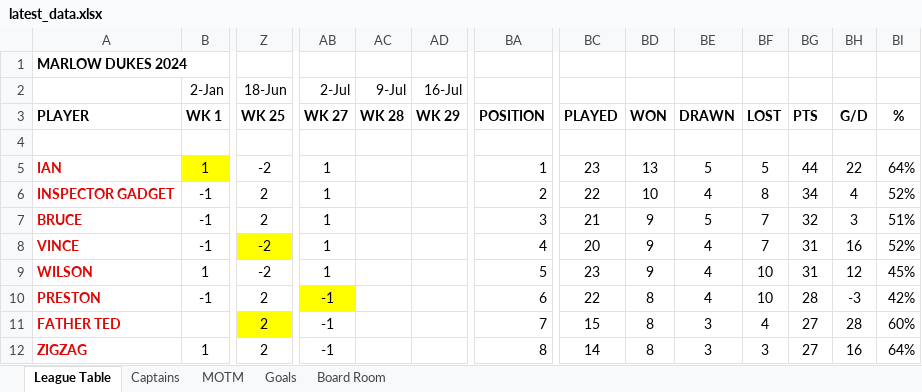
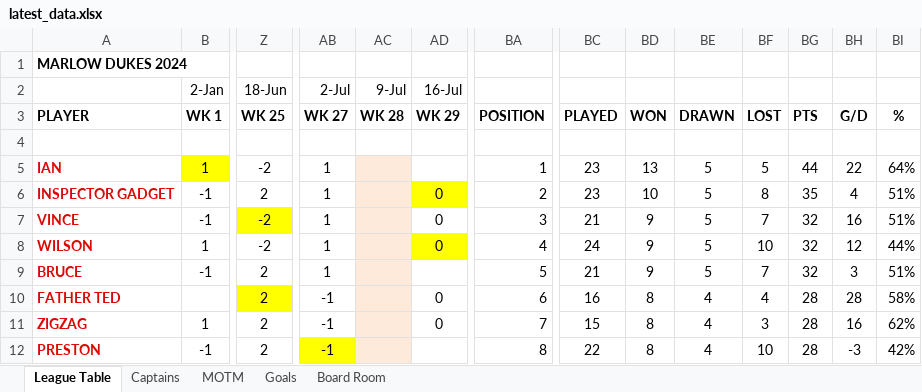
Before and after one commit to stateside2/marlow-dukes, an Excel workbook: data/latest_data.xlsx, sheet League Table, drawn as a sheet; only a part is shown, gaps mark what is left out; values as stored, in another font and other column widths than the file's, no borders; removed rows and columns are numbered as before the commit, all else as after; rows hold the shown columns only; the diff covers the shown part only; the diff names each change by its address in the sheet, - before the commit and + after, or states it on an @@ line.

Commit message:
Update 20 Data Week 29

```diff
--- a/data/latest_data.xlsx (sheet League Table)
+++ b/data/latest_data.xlsx (sheet League Table)
-AC5:AC6 fill: none
+AC5:AC6 fill: #FDEADA
-AD6 (16-Jul): (empty)
+AD6 (16-Jul): 0
-AD6 fill: none
+AD6 fill: #FFFF00
-BC6: 22
+BC6: 23
-BE6: 4
+BE6: 5
-BG6: 34
+BG6: 35
-BI6: 52%
+BI6: 51%
-row 7: BRUCE | -1 | 2 | 1 |  |  | 3 | 21 | 9 | 5 | 7 | 32 | 3 | 51%
-AC7:AC8 fill: none
+AC7:AC8 fill: #FDEADA
-AD7:AD8 (16-Jul): (empty)
+AD7:AD8 (16-Jul): 0
-BA7: 4
+BA7: 3
-BC7: 20
+BC7: 21
-BE7:BE8: 4
+BE7:BE8: 5
-BG7:BG8: 31
+BG7:BG8: 32
-BI7: 52%
+BI7: 51%
-AD8 fill: none
+AD8 fill: #FFFF00
-BA8: 5
+BA8: 4
-BC8: 23
+BC8: 24
-BI8: 45%
+BI8: 44%
-row 10: PRESTON | -1 | 2 | -1 |  |  | 6 | 22 | 8 | 4 | 10 | 28 | -3 | 42%
+row 9: BRUCE | -1 | 2 | 1 |  |  | 5 | 21 | 9 | 5 | 7 | 32 | 3 | 51%
-AC10:AC11 fill: none
+AC10:AC11 fill: #FDEADA
-AD10:AD11 (16-Jul): (empty)
+AD10:AD11 (16-Jul): 0
-BA10: 7
+BA10: 6
-BC10: 15
+BC10: 16
-BE10:BE11: 3
+BE10:BE11: 4
-BG10:BG11: 27
+BG10:BG11: 28
-BI10: 60%
+BI10: 58%
-BA11: 8
+BA11: 7
-BC11: 14
+BC11: 15
-BI11: 64%
+BI11: 62%
+row 12: PRESTON | -1 | 2 | -1 |  |  | 8 | 22 | 8 | 4 | 10 | 28 | -3 | 42%
```
Also changed, not shown: 3 added rows, 3 removed rows, 55 edited cells and cell formats elsewhere in this sheet, sheet Goals, sheet Captains, sheet Board Room, sheet MOTM, formulas that keep their value, 1 other file.
